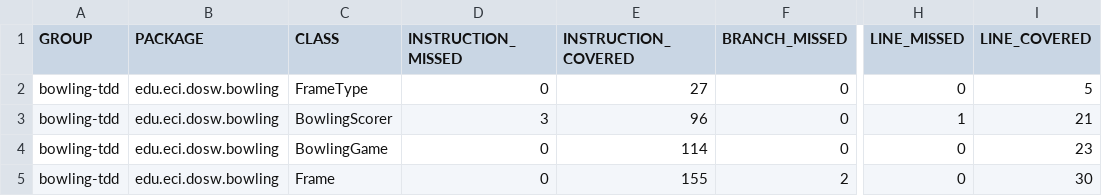
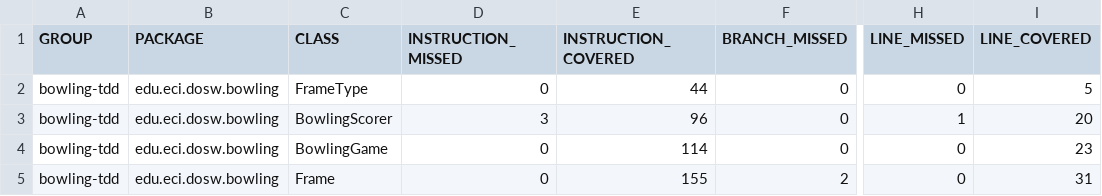
Before and after one commit to CatrachoINXS/DOSW-Taller2-Bowling-Ortiz-Camilo, a CSV file: bowling-tdd/target/site/jacoco/jacoco.csv, drawn as a sheet; only a part is shown, gaps mark what is left out; the diff names each change by its address in the sheet, - before the commit and + after, or states it on an @@ line.

```diff
--- a/bowling-tdd/target/site/jacoco/jacoco.csv
+++ b/bowling-tdd/target/site/jacoco/jacoco.csv
-E2 (INSTRUCTION_COVERED): 27
+E2 (INSTRUCTION_COVERED): 44
-I3 (LINE_COVERED): 21
+I3 (LINE_COVERED): 20
-I5 (LINE_COVERED): 30
+I5 (LINE_COVERED): 31
```
Also changed, not shown: 21 other files.
